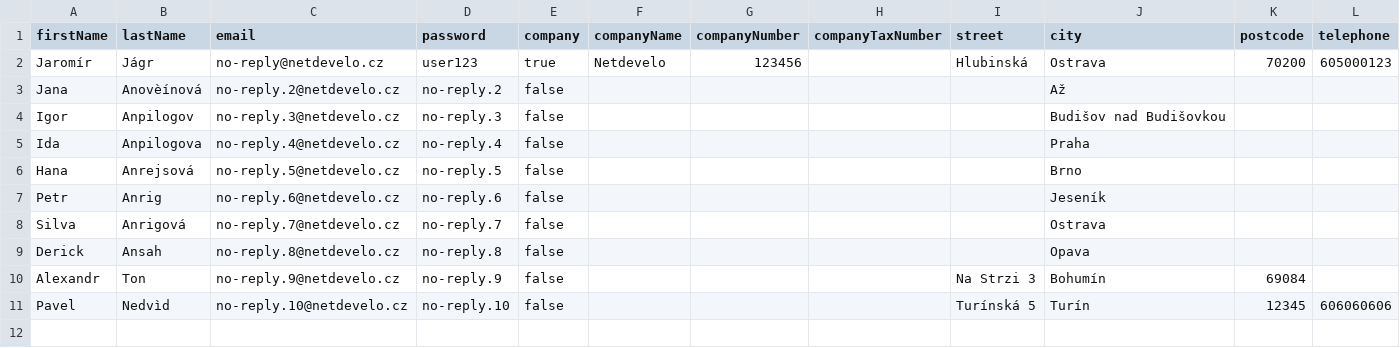
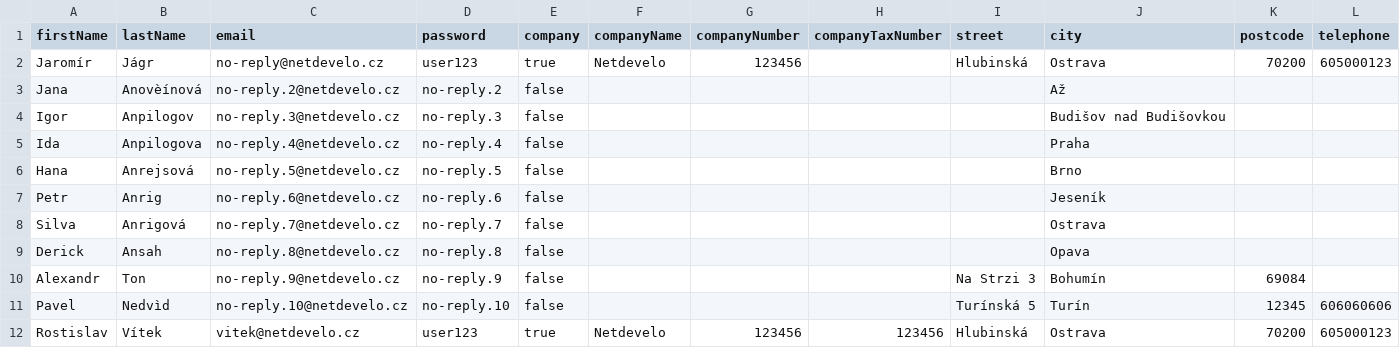
Before and after one commit to shopsys/shopsys, a CSV file: src/SS6/ShopBundle/DataFixtures/resources/demo-data-customers.csv, drawn as a sheet; only a part is shown; rows hold the shown columns only; the diff names each change by its address in the sheet, - before the commit and + after, or states it on an @@ line.

```diff
--- a/src/SS6/ShopBundle/DataFixtures/resources/demo-data-customers.csv
+++ b/src/SS6/ShopBundle/DataFixtures/resources/demo-data-customers.csv
+row 12: Rostislav | Vítek | vitek@netdevelo.cz | user123 | true | Netdevelo | 123456 | 123456 | Hlubinská | Ostrava | 70200 | 605000123
```
